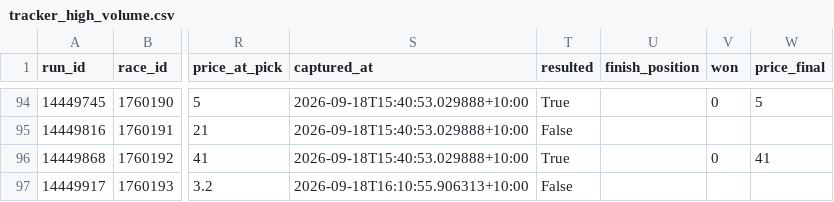
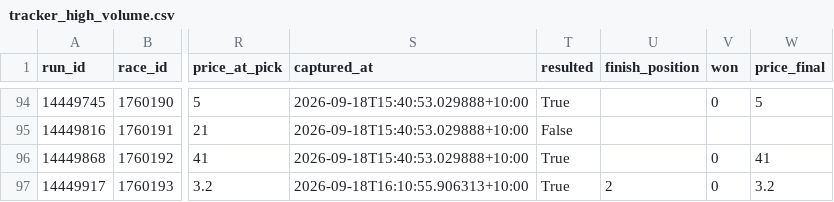
Before and after one commit to mattdwyer01/TopRate, a CSV file: tracker_high_volume.csv, drawn as a sheet; only a part is shown, gaps mark what is left out; the diff names each change by its address in the sheet, - before the commit and + after, or states it on an @@ line.

```diff
--- a/tracker_high_volume.csv
+++ b/tracker_high_volume.csv
-T97 (resulted): False
+T97 (resulted): True
-U97 (finish_position): (empty)
+U97 (finish_position): 2
-V97 (won): (empty)
+V97 (won): 0
-W97 (price_final): (empty)
+W97 (price_final): 3.2
```
Also changed, not shown: 1 other file.
